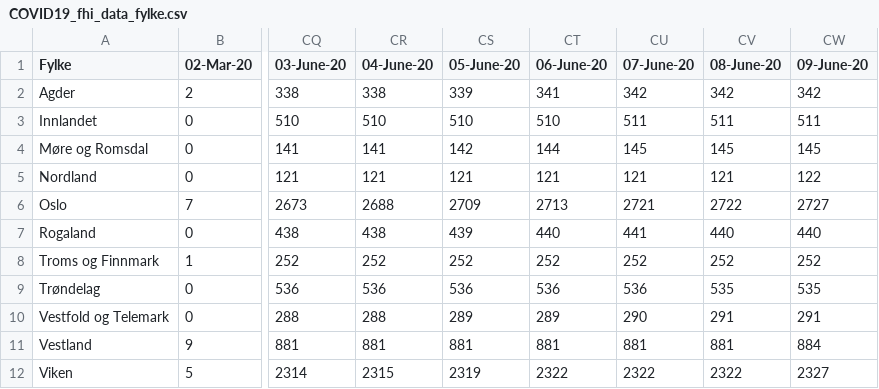
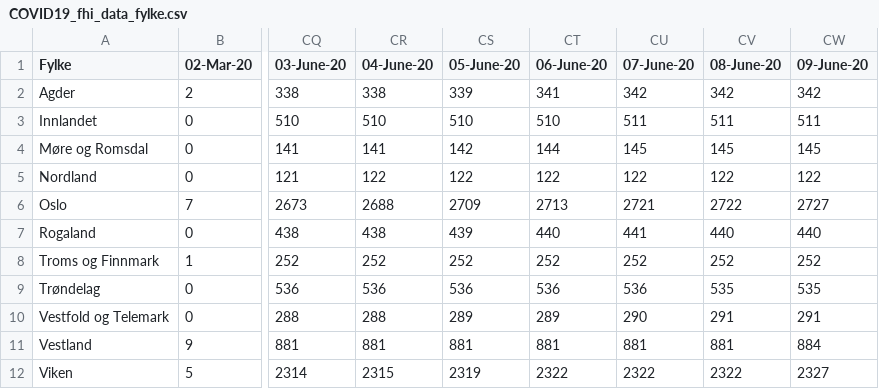
Before and after one commit to NRVA/COVID19_Norge, a CSV file: COVID19_fhi_data_fylke.csv, drawn as a sheet; only a part is shown, gaps mark what is left out; the diff names each change by its address in the sheet, - before the commit and + after, or states it on an @@ line.

Commit message:
oppdt

```diff
--- a/COVID19_fhi_data_fylke.csv
+++ b/COVID19_fhi_data_fylke.csv
-CR5 (04-June-20): 121
+CR5 (04-June-20): 122
-CS5 (05-June-20): 121
+CS5 (05-June-20): 122
-CT5 (06-June-20): 121
+CT5 (06-June-20): 122
-CU5 (07-June-20): 121
+CU5 (07-June-20): 122
-CV5 (08-June-20): 121
+CV5 (08-June-20): 122
```
